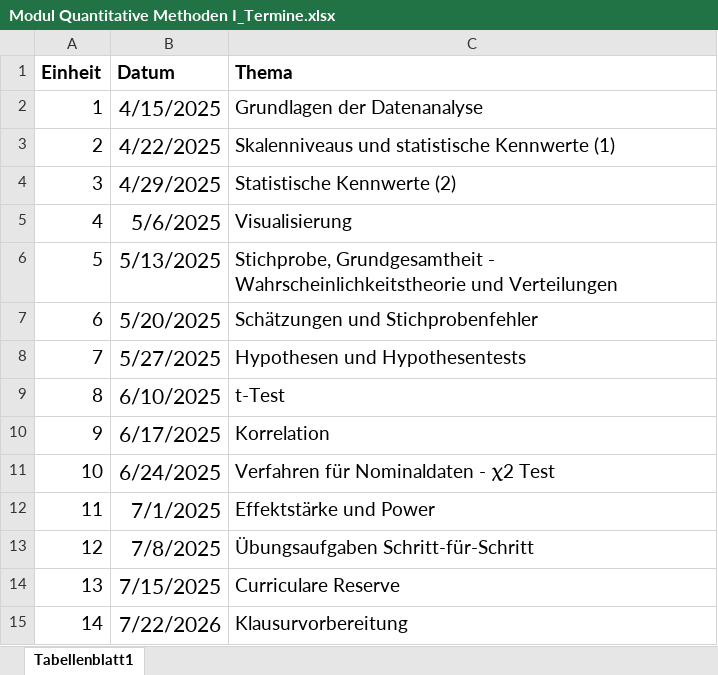
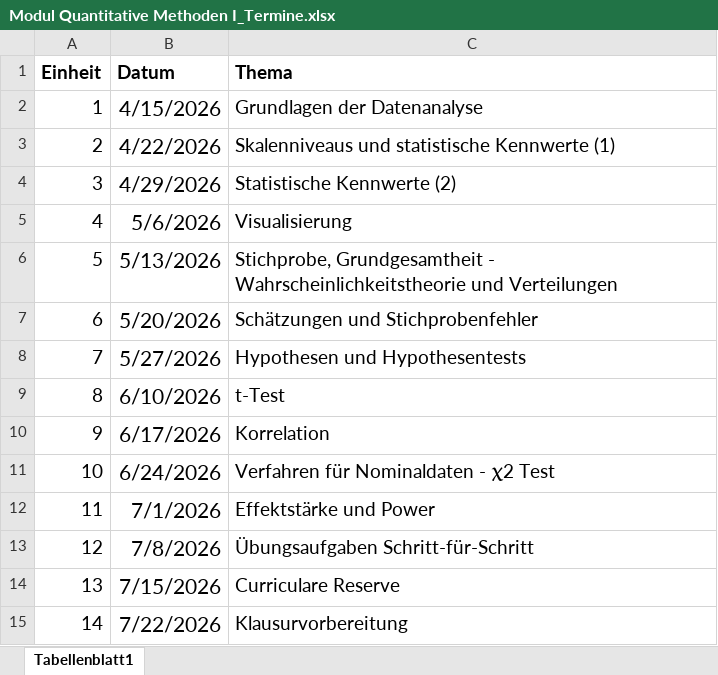
Before and after one commit to stephangoerigk/Statistik_I_Folien, an Excel workbook: Modul Quantitative Methoden I_Termine.xlsx, sheet Tabellenblatt1, drawn as a sheet; values as stored, in another font and other column widths than the file's, no borders; the diff names each change by its address in the sheet, - before the commit and + after, or states it on an @@ line.

```diff
--- a/Modul Quantitative Methoden I_Termine.xlsx (sheet Tabellenblatt1)
+++ b/Modul Quantitative Methoden I_Termine.xlsx (sheet Tabellenblatt1)
-B2 (Datum): 4/15/2025
+B2 (Datum): 4/15/2026
-B3 (Datum): 4/22/2025
+B3 (Datum): 4/22/2026
-B4 (Datum): 4/29/2025
+B4 (Datum): 4/29/2026
-B5 (Datum): 5/6/2025
+B5 (Datum): 5/6/2026
-B6 (Datum): 5/13/2025
+B6 (Datum): 5/13/2026
-B7 (Datum): 5/20/2025
+B7 (Datum): 5/20/2026
-B8 (Datum): 5/27/2025
+B8 (Datum): 5/27/2026
-B9 (Datum): 6/10/2025
+B9 (Datum): 6/10/2026
-B10 (Datum): 6/17/2025
+B10 (Datum): 6/17/2026
-B11 (Datum): 6/24/2025
+B11 (Datum): 6/24/2026
-B12 (Datum): 7/1/2025
+B12 (Datum): 7/1/2026
-B13 (Datum): 7/8/2025
+B13 (Datum): 7/8/2026
-B14 (Datum): 7/15/2025
+B14 (Datum): 7/15/2026
```
Also changed, not shown: 8 other files.
